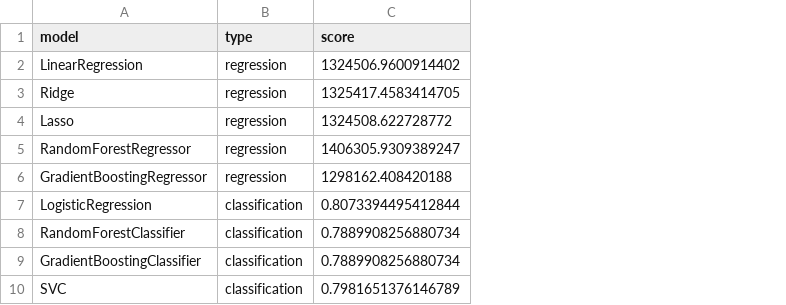
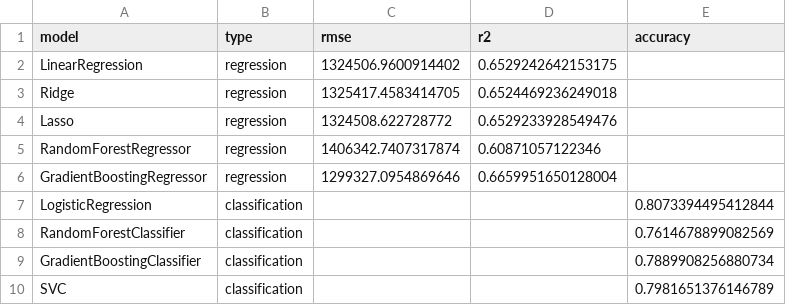
Before and after one commit to Amnabibi5/House-price-prediction, a CSV file: models/metrics.csv, drawn as a sheet; the diff names each change by its address in the sheet, - before the commit and + after, or states it on an @@ line.

```diff
--- a/models/metrics.csv
+++ b/models/metrics.csv
+column D (r2), rows 2-6: 0.6529242642153175 | 0.6524469236249018 | 0.6529233928549476 | 0.60871057122346 | 0.6659951650128004
+column E (accuracy), rows 7-10: 0.8073394495412844 | 0.7614678899082569 | 0.7889908256880734 | 0.7981651376146789
-C1: score
+C1: rmse
-C5 (rmse): 1406305.9309389247
+C5 (rmse): 1406342.7407317874
-C6 (rmse): 1298162.408420188
+C6 (rmse): 1299327.0954869646
-C7 (rmse): 0.8073394495412844
+C7 (rmse): (empty)
-C8:C9 (rmse): 0.7889908256880734
+C8:C9 (rmse): (empty)
-C10 (rmse): 0.7981651376146789
+C10 (rmse): (empty)
```
Also changed, not shown: 6 other files.
